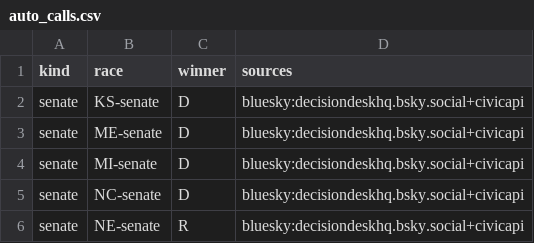
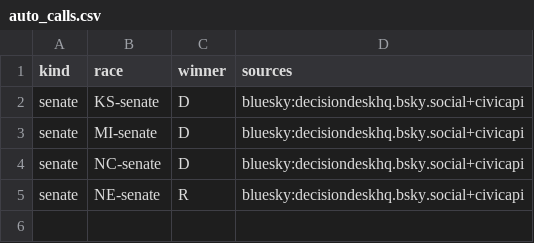
Before and after one commit to danbaer0413-cpu/election-needle, a CSV file: data/auto_calls.csv, drawn as a sheet.

```diff
--- a/data/auto_calls.csv
+++ b/data/auto_calls.csv
@@ -2,3 +2,2 @@ kind,race,winner,sources
 senate,KS-senate,D,bluesky:decisiondeskhq.bsky.social+civicapi
-senate,ME-senate,D,bluesky:decisiondeskhq.bsky.social+civicapi
 senate,MI-senate,D,bluesky:decisiondeskhq.bsky.social+civicapi
```
Also changed, not shown: data/auto_calls_log.csv, data/calls_pending.csv, 6 other files.
